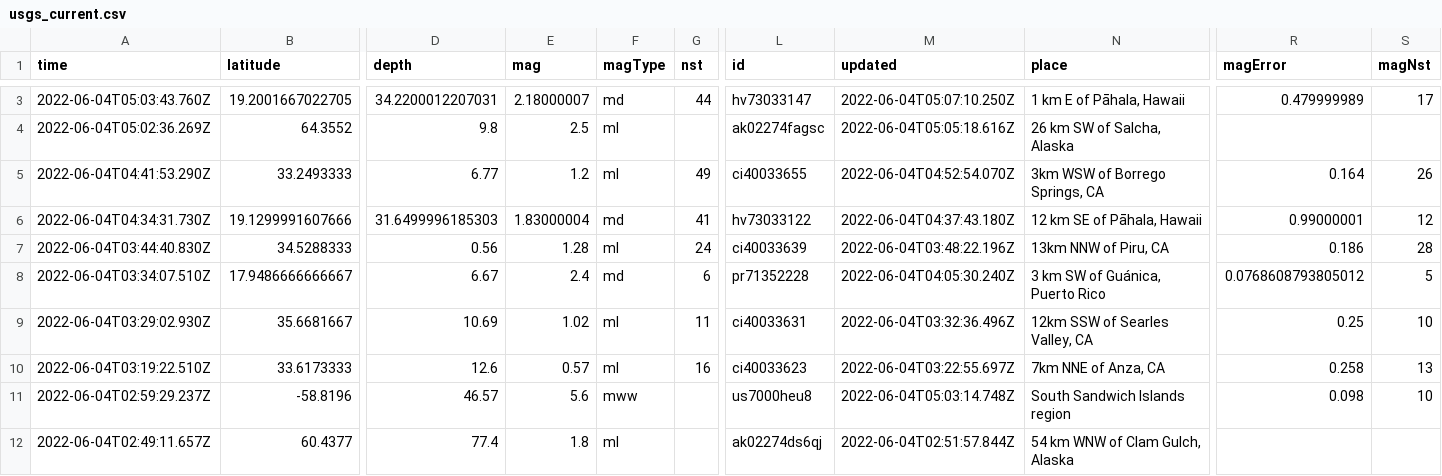
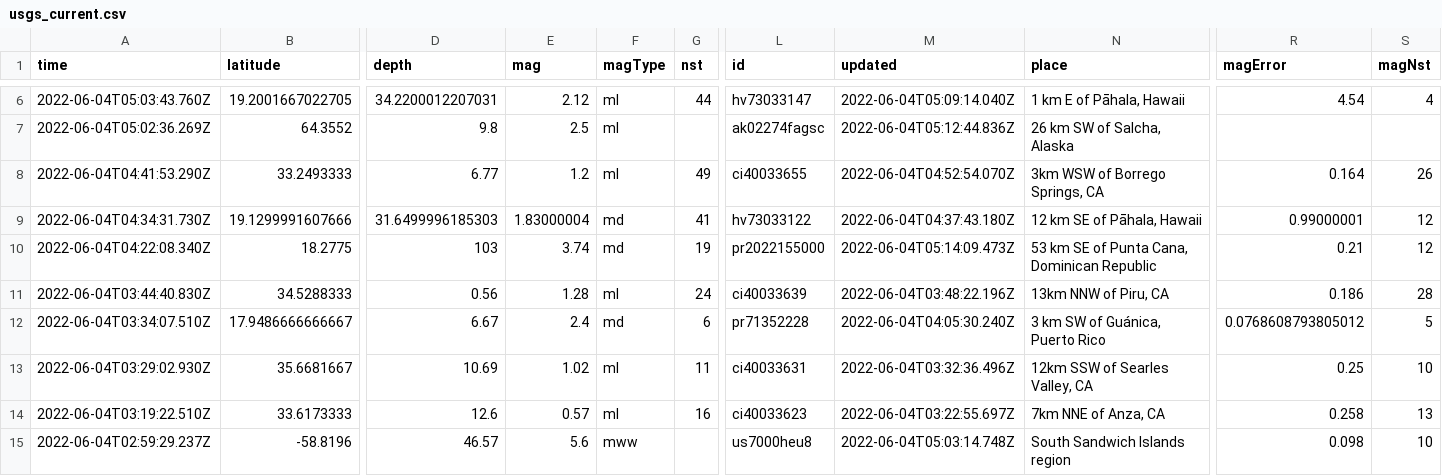
Before and after one commit to lalers/my-data-robot, a CSV file: usgs_current.csv, drawn as a sheet; only a part is shown, gaps mark what is left out; the shorter side is filled out with more unchanged rows; addresses are those after the commit; rows hold the shown columns only; the diff covers the shown part only; the diff names each change by its address in the sheet, - before the commit and + after, or states it on an @@ line.

```diff
--- a/usgs_current.csv
+++ b/usgs_current.csv
-E6 (mag): 2.18000007
+E6 (mag): 2.12
-F6 (magType): md
+F6 (magType): ml
-M6 (updated): 2022-06-04T05:07:10.250Z
+M6 (updated): 2022-06-04T05:09:14.040Z
-R6 (magError): 0.479999989
+R6 (magError): 4.54
-S6 (magNst): 17
+S6 (magNst): 4
-M7 (updated): 2022-06-04T05:05:18.616Z
+M7 (updated): 2022-06-04T05:12:44.836Z
+row 10: 2022-06-04T04:22:08.340Z | 18.2775 | 103 | 3.74 | md | 19 | pr2022155000 | 2022-06-04T05:14:09.473Z | 53 km SE of Punta Cana, Dominican Republic | 0.21 | 12
```
Also changed, not shown: 4 added rows, 4 removed rows and 13 edited cells elsewhere in this file.
